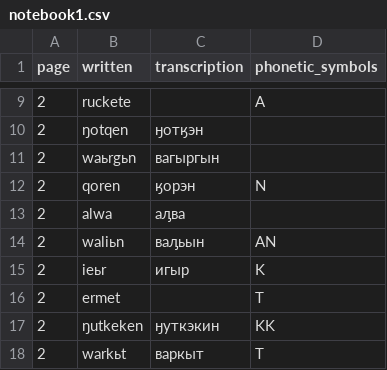
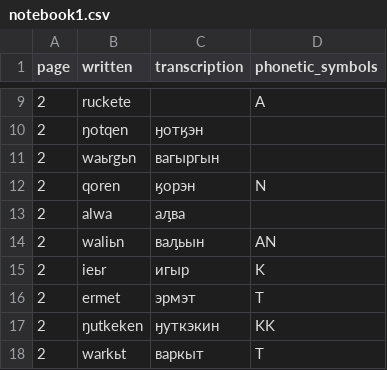
Before and after one commit to jemmybutton/tenevil, a CSV file: stats/notebook1.csv, drawn as a sheet; only a part is shown, gaps mark what is left out.

Commit message:
more translations

```diff
--- a/stats/notebook1.csv
+++ b/stats/notebook1.csv
@@ -15,3 +15,3 @@ page,written,transcription,phonetic_symbols
 2,ieьr,"игыр","K"
-2,ermet,"","T"
+2,ermet,"эрмэт","T"
 2,ŋutkeken,"ӈуткэкин","KK"
```
Also changed, not shown: 1 other file.
